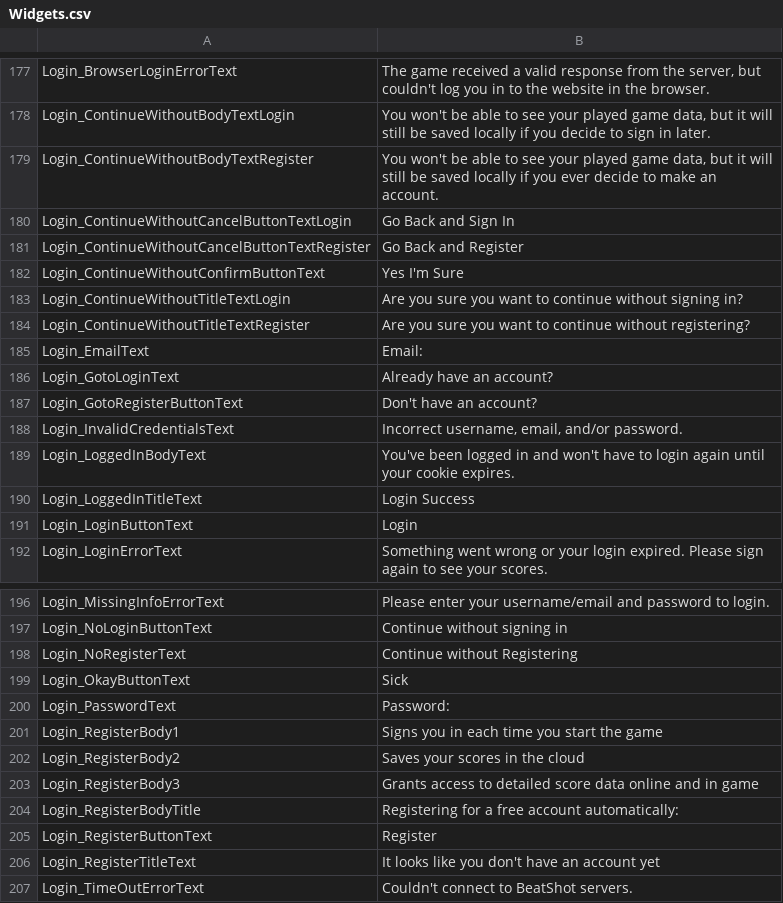
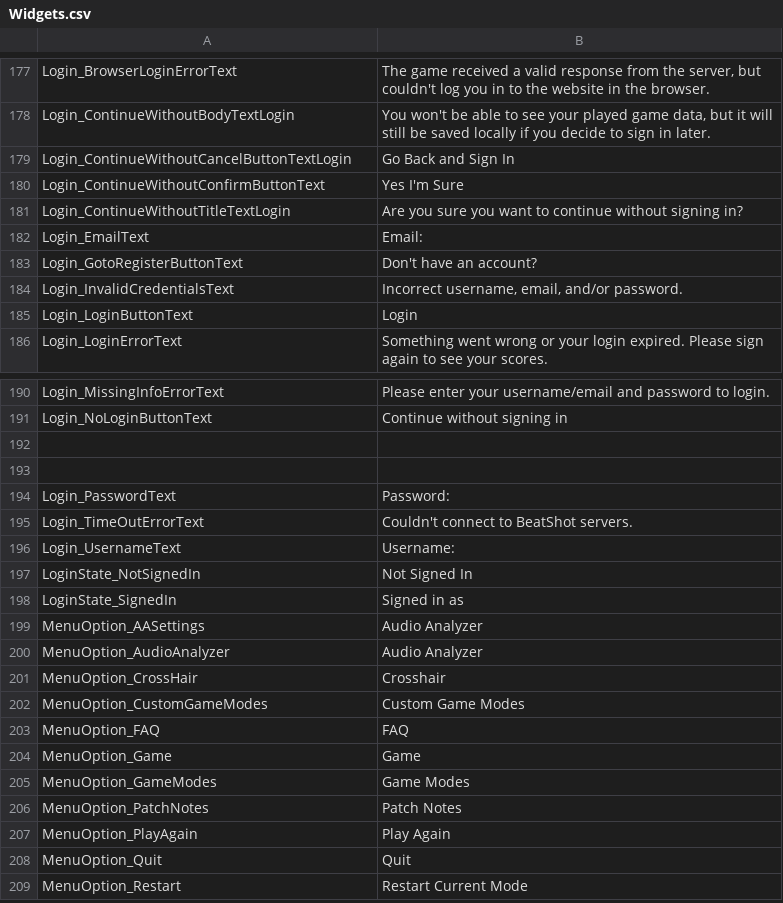
Before and after one commit to markoleptic/BeatShot, a CSV file: Content/NonAssets/Widgets.csv, drawn as a sheet; only a part is shown, gaps mark what is left out; the shorter side is filled out with more unchanged rows.

Commit message:
Login System Updates

```diff
--- a/Content/NonAssets/Widgets.csv
+++ b/Content/NonAssets/Widgets.csv
@@ -178,14 +178,8 @@ Login_BrowserLoginErrorText,"The game received a valid response from the server,
 Login_ContinueWithoutBodyTextLogin,"You won't be able to see your played game data, but it will still be saved locally if you decide to sign in later."
-Login_ContinueWithoutBodyTextRegister,"You won't be able to see your played game data, but it will still be saved locally if you ever decide to make an account."
 Login_ContinueWithoutCancelButtonTextLogin,Go Back and Sign In
-Login_ContinueWithoutCancelButtonTextRegister,Go Back and Register
 Login_ContinueWithoutConfirmButtonText,Yes I'm Sure
 Login_ContinueWithoutTitleTextLogin,Are you sure you want to continue without signing in?
-Login_ContinueWithoutTitleTextRegister,Are you sure you want to continue without registering?
 Login_EmailText,Email:
-Login_GotoLoginText,Already have an account?
 Login_GotoRegisterButtonText,Don't have an account?
 Login_InvalidCredentialsText,"Incorrect username, email, and/or password."
-Login_LoggedInBodyText,You've been logged in and won't have to login again until your cookie expires.
-Login_LoggedInTitleText,Login Success
 Login_LoginButtonText,Login
@@ -197,11 +191,5 @@ Login_MissingInfoErrorText,Please enter your username/email and password to logi
 Login_NoLoginButtonText,Continue without signing in
-Login_NoRegisterText,Continue without Registering
-Login_OkayButtonText,Sick
+,
+,
 Login_PasswordText,Password:
-Login_RegisterBody1,Signs you in each time you start the game
-Login_RegisterBody2,Saves your scores in the cloud
-Login_RegisterBody3,Grants access to detailed score data online and in game
-Login_RegisterBodyTitle,Registering for a free account automatically:
-Login_RegisterButtonText,Register
-Login_RegisterTitleText,It looks like you don't have an account yet
 Login_TimeOutErrorText,Couldn't connect to BeatShot servers.
```
Also changed, not shown: 17 other files.
